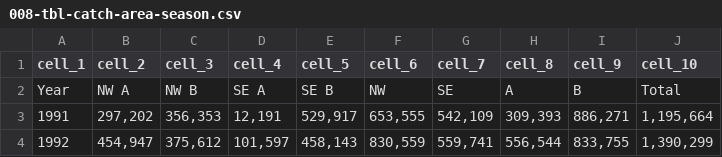
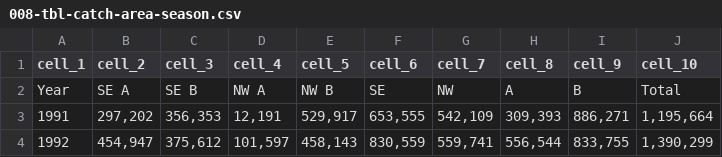
Before and after one commit to noaa-afsc/EBS_pollock, a CSV file: safe-report/tables/008-tbl-catch-area-season.csv, drawn as a sheet; only a part is shown.

```diff
--- a/safe-report/tables/008-tbl-catch-area-season.csv
+++ b/safe-report/tables/008-tbl-catch-area-season.csv
@@ -1,3 +1,3 @@
 cell_1,cell_2,cell_3,cell_4,cell_5,cell_6,cell_7,cell_8,cell_9,cell_10
-Year,NW A,NW B,SE A,SE B,NW,SE,A,B,Total
+Year,SE A,SE B,NW A,NW B,SE,NW,A,B,Total
 1991,"297,202","356,353","12,191","529,917","653,555","542,109","309,393","886,271","1,195,664"
```
Also changed, not shown: 2026/tables/prohibited-species-catch.csv, safe-report/tables/001-advice-model260.csv, 12 other files.
